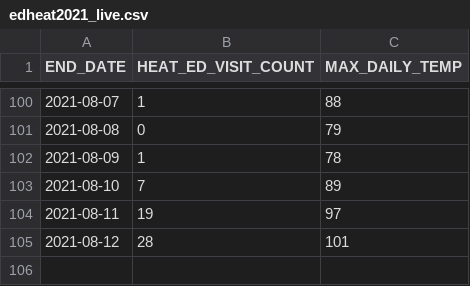
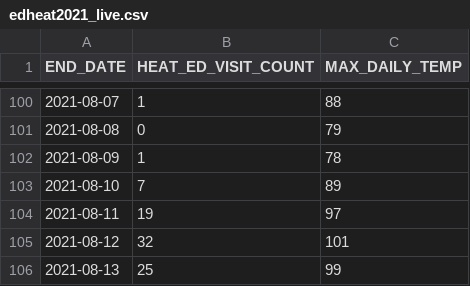
Before and after one commit to nychealth/heat-syndrome-data, a CSV file: edheat2021_live.csv, drawn as a sheet; only a part is shown, gaps mark what is left out.

Commit message:
Regular auto-commit

```diff
--- a/edheat2021_live.csv
+++ b/edheat2021_live.csv
@@ -104,2 +104,3 @@
 2021-08-11,19,97
-2021-08-12,28,101
+2021-08-12,32,101
+2021-08-13,25,99
```
